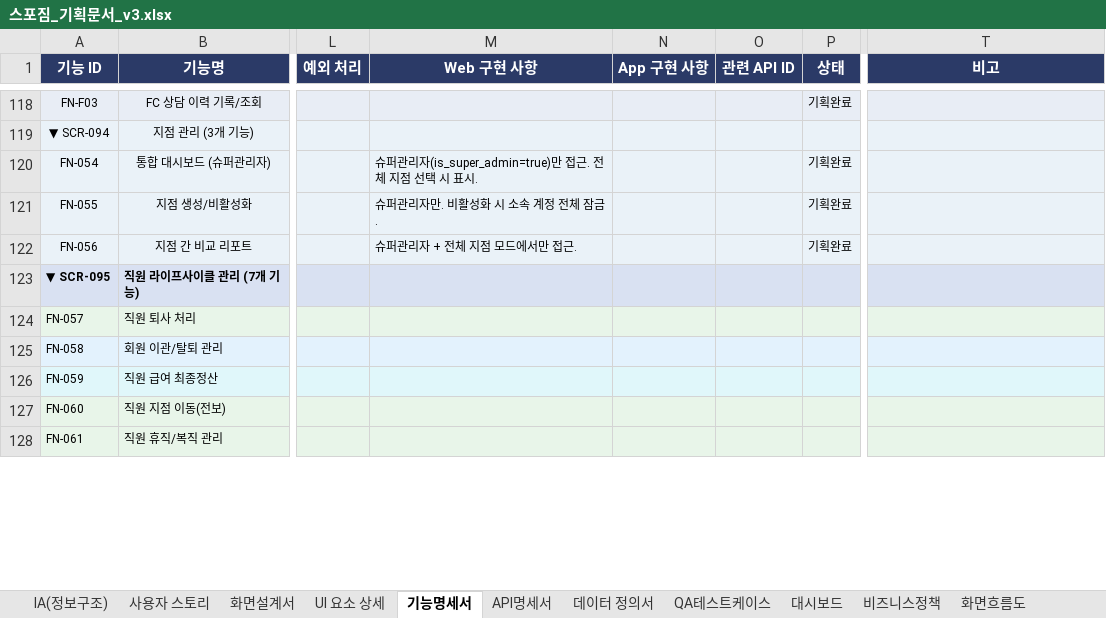
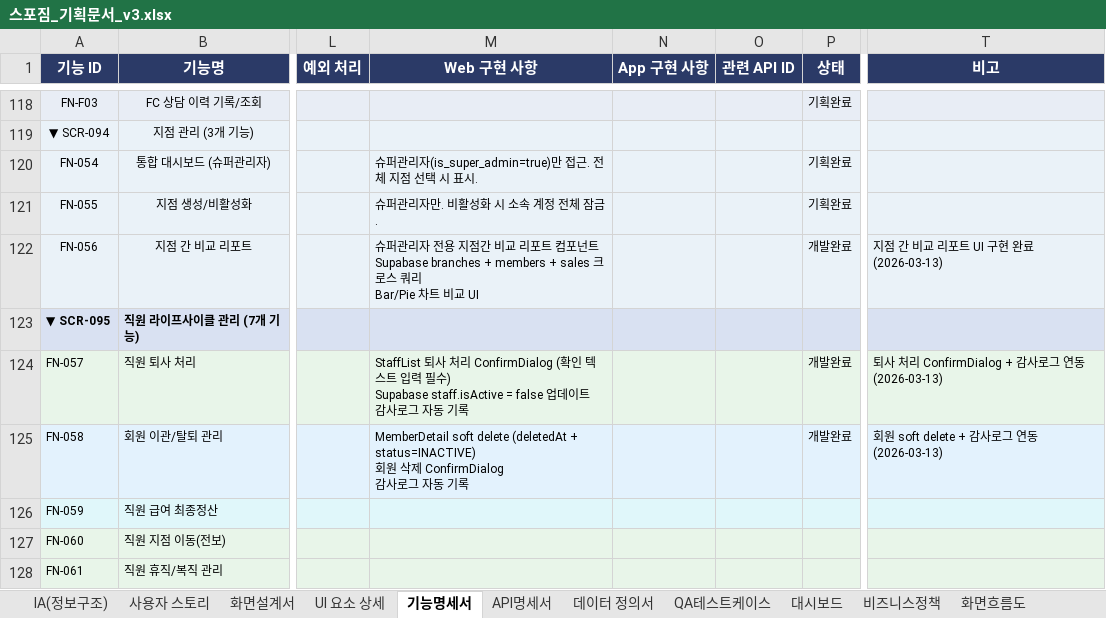
Before and after one commit to dev-spogym/admin-pando, an Excel workbook: excel/스포짐_기획문서_v3.xlsx, sheet 기능명세서, drawn as a sheet; only a part is shown, gaps mark what is left out; values as stored, in another font and other column widths than the file's, no borders; ↵ is a line break in a cell; the diff covers the shown part only; the diff names each change by its address in the sheet, - before the commit and + after, or states it on an @@ line.

```diff
--- a/excel/스포짐_기획문서_v3.xlsx (sheet 기능명세서)
+++ b/excel/스포짐_기획문서_v3.xlsx (sheet 기능명세서)
-M122 (Web 구현 사항): …관리자 + 전체 지점 모드에서만 접근.
+M122 (Web 구현 사항): …관리자 전용 지점간 비교 리포트 컴포넌트 ↵ Supabase branches + members + sales 크로스 쿼리 ↵ Bar/Pie 차트 비교 UI
-P122 (상태): 기획완료
+P122 (상태): 개발완료
-T122 (비고): (empty)
+T122 (비고): 지점 간 비교 리포트 UI 구현 완료 (2026-03-13)
-M124 (Web 구현 사항): (empty)
+M124 (Web 구현 사항): StaffList 퇴사 처리 ConfirmDialog (확인 텍스트 입력 필수) ↵ Supabase staff.isActive = false 업데이트 ↵ 감사로그 자동 기록
-P124:P125 (상태): (empty)
+P124:P125 (상태): 개발완료
-T124 (비고): (empty)
+T124 (비고): 퇴사 처리 ConfirmDialog + 감사로그 연동 (2026-03-13)
-M125 (Web 구현 사항): (empty)
+M125 (Web 구현 사항): MemberDetail soft delete (deletedAt + status=INACTIVE) ↵ 회원 삭제 ConfirmDialog ↵ 감사로그 자동 기록
-T125 (비고): (empty)
+T125 (비고): 회원 soft delete + 감사로그 연동 (2026-03-13)
```
Also changed, not shown: 23 edited cells elsewhere in this sheet, sheet 사용자 스토리, sheet IA(정보구조), sheet 화면설계서, 10 other files.
